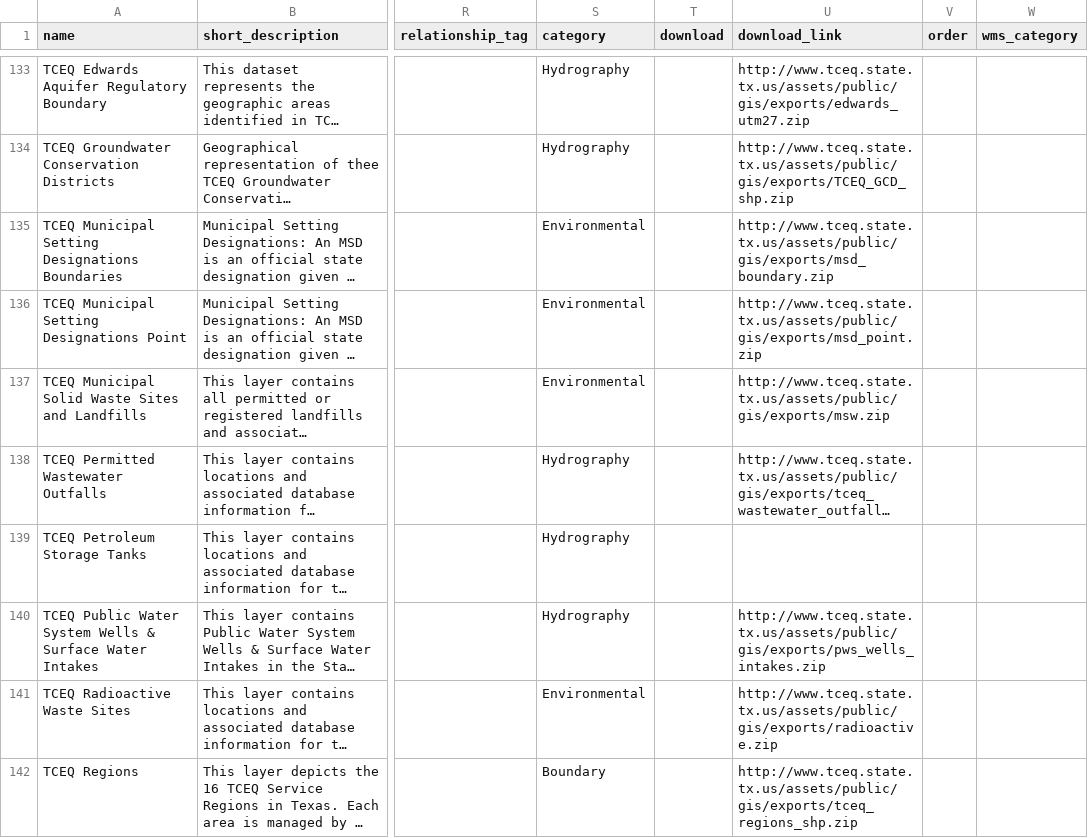
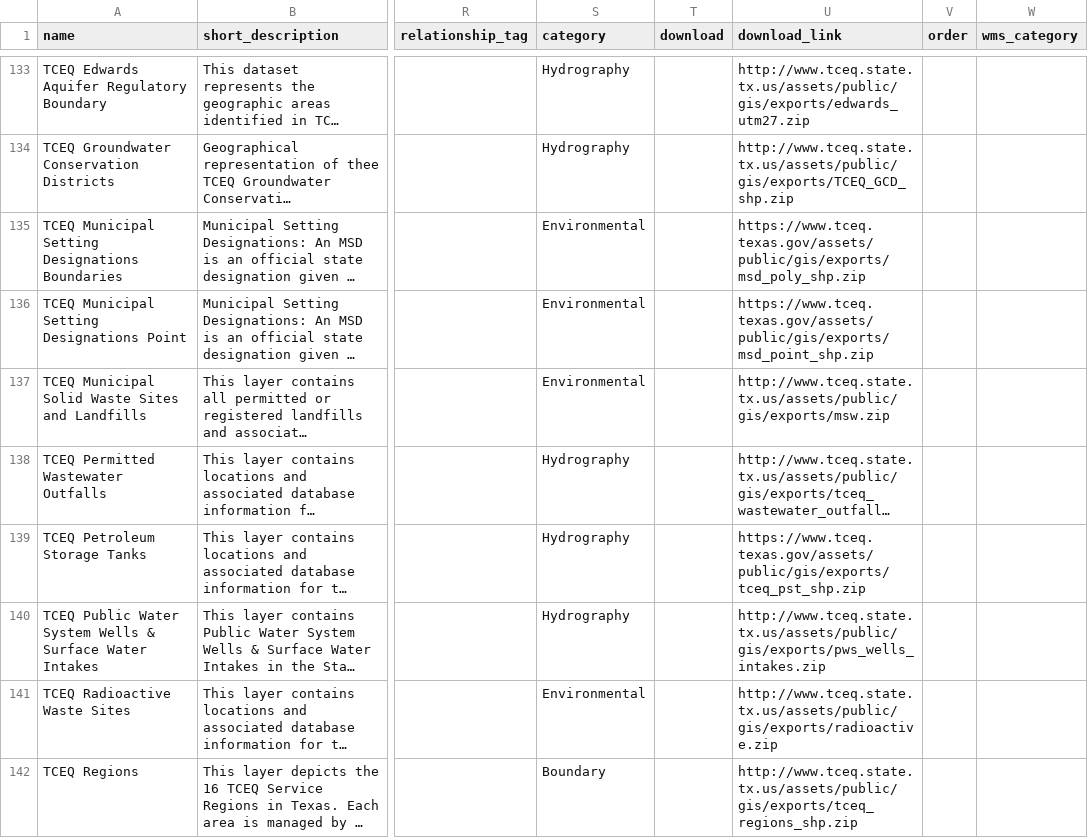
Before and after one commit to DavidHickman/tnris.org, a CSV file: content/data-catalog.csv, drawn as a sheet; only a part is shown, gaps mark what is left out; long unchanged cells end in …; the diff covers the shown part only; the diff names each change by its address in the sheet, - before the commit and + after, or states it on an @@ line.

Commit message:
data catalog fixes, closes #754

```diff
--- a/content/data-catalog.csv
+++ b/content/data-catalog.csv
-U135 (download_link): http://www.tceq.state.tx.us/assets/public/gis/exports/msd_boundary.zip
+U135 (download_link): https://www.tceq.texas.gov/assets/public/gis/exports/msd_poly_shp.zip
-U136 (download_link): http://www.tceq.state.tx.us/assets/public/gis/exports/msd_point.zip
+U136 (download_link): https://www.tceq.texas.gov/assets/public/gis/exports/msd_point_shp.zip
-U139 (download_link): (empty)
+U139 (download_link): https://www.tceq.texas.gov/assets/public/gis/exports/tceq_pst_shp.zip
```
Also changed, not shown: 15 edited cells elsewhere in this file, 7 other files.
